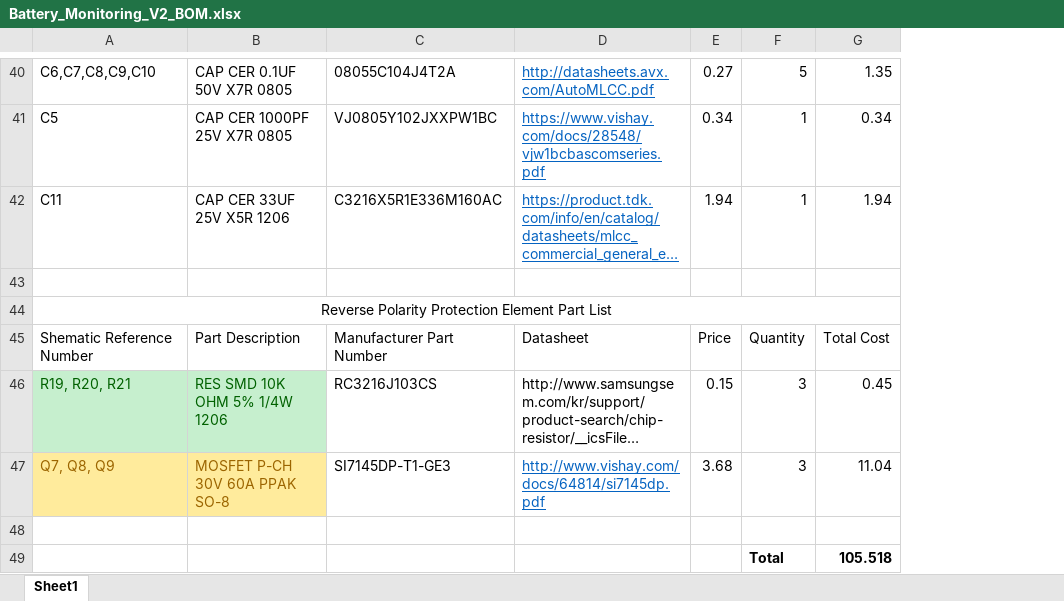
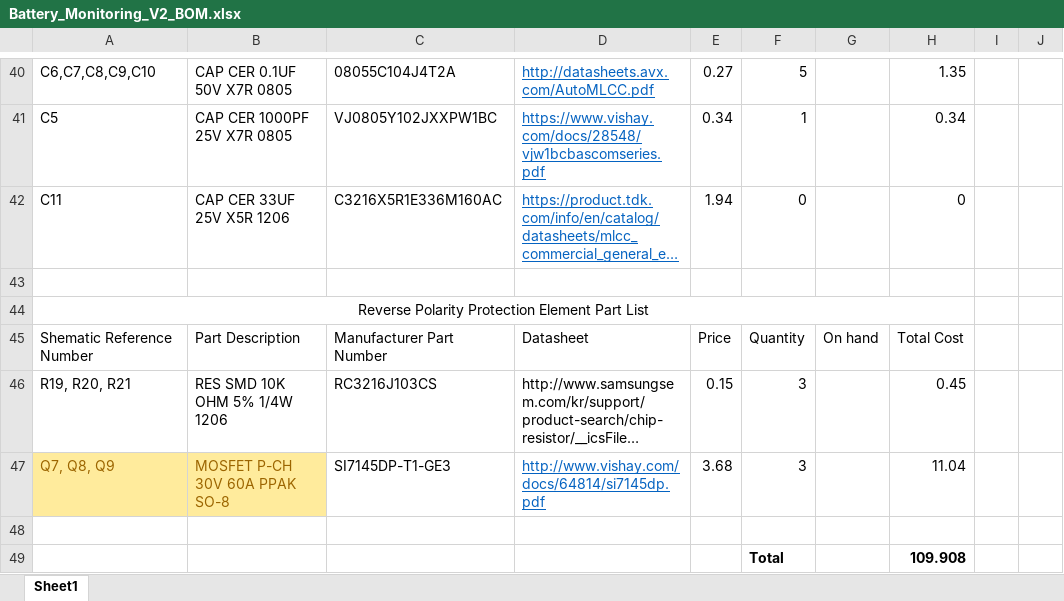
Before and after one commit to arvpUofA/au_hardware, an Excel workbook: battery_monitoring_board/V2_2018_2019/Battery_Monitoring_V2_BOM.xlsx, sheet Sheet1, drawn as a sheet; only a part is shown, gaps mark what is left out; long unchanged cells end in …; values as stored, in another font and other column widths than the file's, no borders; addresses are those after the commit; the diff covers the shown part only; the diff names each change by its address in the sheet, - before the commit and + after, or states it on an @@ line.

```diff
--- a/battery_monitoring_board/V2_2018_2019/Battery_Monitoring_V2_BOM.xlsx (sheet Sheet1)
+++ b/battery_monitoring_board/V2_2018_2019/Battery_Monitoring_V2_BOM.xlsx (sheet Sheet1)
+column G, row 45: On hand
+column I, empty
+column J, empty
-F42: 1
+F42: 0
-H42: 1.94
+H42: 0
@@ A46:B46 fill: #C6EFCE → none, text colour: #006100 → black @@
-H49: 105.518
+H49: 109.908
```
Also changed, not shown: 3 edited cells and cell formats elsewhere in this sheet, formulas that keep their value, 1 other file.
